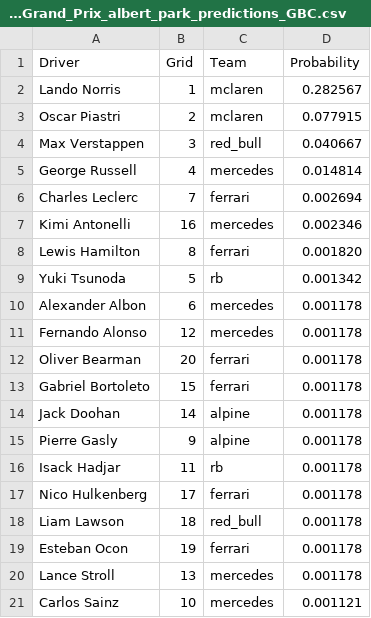
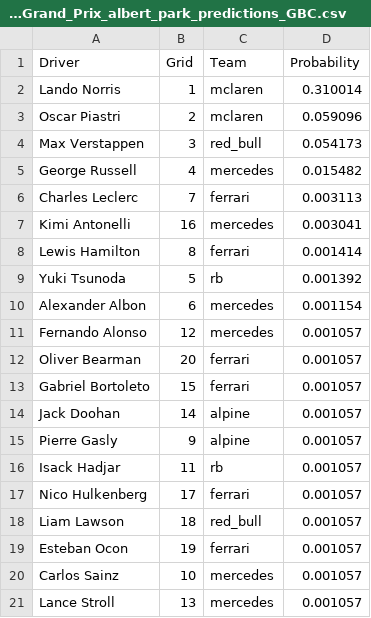
Before and after one commit to adithyadaine/F1-Prediction-Model, a CSV file: notebooks/predictions_GBC_Streamlined/2025_R01_2025_Australian_Grand_Prix_albert_park_predictions_GBC.csv, drawn as a sheet.

```diff
--- a/notebooks/predictions_GBC_Streamlined/2025_R01_2025_Australian_Grand_Prix_albert_park_predictions_GBC.csv
+++ b/notebooks/predictions_GBC_Streamlined/2025_R01_2025_Australian_Grand_Prix_albert_park_predictions_GBC.csv
@@ -1,21 +1,21 @@
 Driver,Grid,Team,Probability
-Lando Norris,1,mclaren,0.282567
-Oscar Piastri,2,mclaren,0.077915
-Max Verstappen,3,red_bull,0.040667
-George Russell,4,mercedes,0.014814
-Charles Leclerc,7,ferrari,0.002694
-Kimi Antonelli,16,mercedes,0.002346
-Lewis Hamilton,8,ferrari,0.001820
-Yuki Tsunoda,5,rb,0.001342
-Alexander Albon,6,mercedes,0.001178
-Fernando Alonso,12,mercedes,0.001178
-Oliver Bearman,20,ferrari,0.001178
-Gabriel Bortoleto,15,ferrari,0.001178
-Jack Doohan,14,alpine,0.001178
-Pierre Gasly,9,alpine,0.001178
-Isack Hadjar,11,rb,0.001178
-Nico Hulkenberg,17,ferrari,0.001178
-Liam Lawson,18,red_bull,0.001178
-Esteban Ocon,19,ferrari,0.001178
-Lance Stroll,13,mercedes,0.001178
-Carlos Sainz,10,mercedes,0.001121
+Lando Norris,1,mclaren,0.310014
+Oscar Piastri,2,mclaren,0.059096
+Max Verstappen,3,red_bull,0.054173
+George Russell,4,mercedes,0.015482
+Charles Leclerc,7,ferrari,0.003113
+Kimi Antonelli,16,mercedes,0.003041
+Lewis Hamilton,8,ferrari,0.001414
+Yuki Tsunoda,5,rb,0.001392
+Alexander Albon,6,mercedes,0.001154
+Fernando Alonso,12,mercedes,0.001057
+Oliver Bearman,20,ferrari,0.001057
+Gabriel Bortoleto,15,ferrari,0.001057
+Jack Doohan,14,alpine,0.001057
+Pierre Gasly,9,alpine,0.001057
+Isack Hadjar,11,rb,0.001057
+Nico Hulkenberg,17,ferrari,0.001057
+Liam Lawson,18,red_bull,0.001057
+Esteban Ocon,19,ferrari,0.001057
+Carlos Sainz,10,mercedes,0.001057
+Lance Stroll,13,mercedes,0.001057
```
Also changed, not shown: data/processed/updated_qualifying.csv, data/processed/updated_races.csv, 8 other files.
